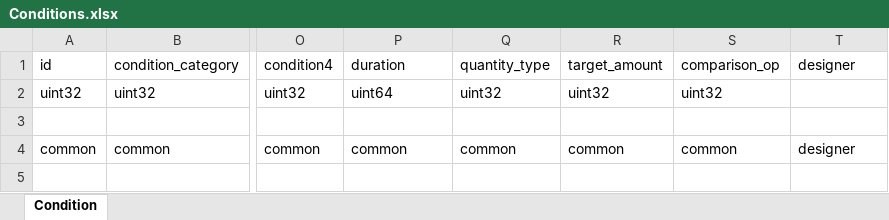
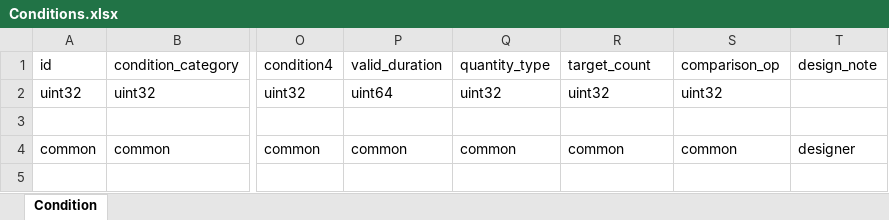
Before and after one commit to luyuancpp/mmorpg, an Excel workbook: data_tables/Conditions.xlsx, sheet Condition, drawn as a sheet; only a part is shown, gaps mark what is left out; values as stored, in another font and other column widths than the file's, no borders; the diff names each change by its address in the sheet, - before the commit and + after, or states it on an @@ line.

Commit message:
更新配置

```diff
--- a/data_tables/Conditions.xlsx (sheet Condition)
+++ b/data_tables/Conditions.xlsx (sheet Condition)
-P1: duration
+P1: valid_duration
-R1: target_amount
+R1: target_count
-T1: designer
+T1: design_note
```
